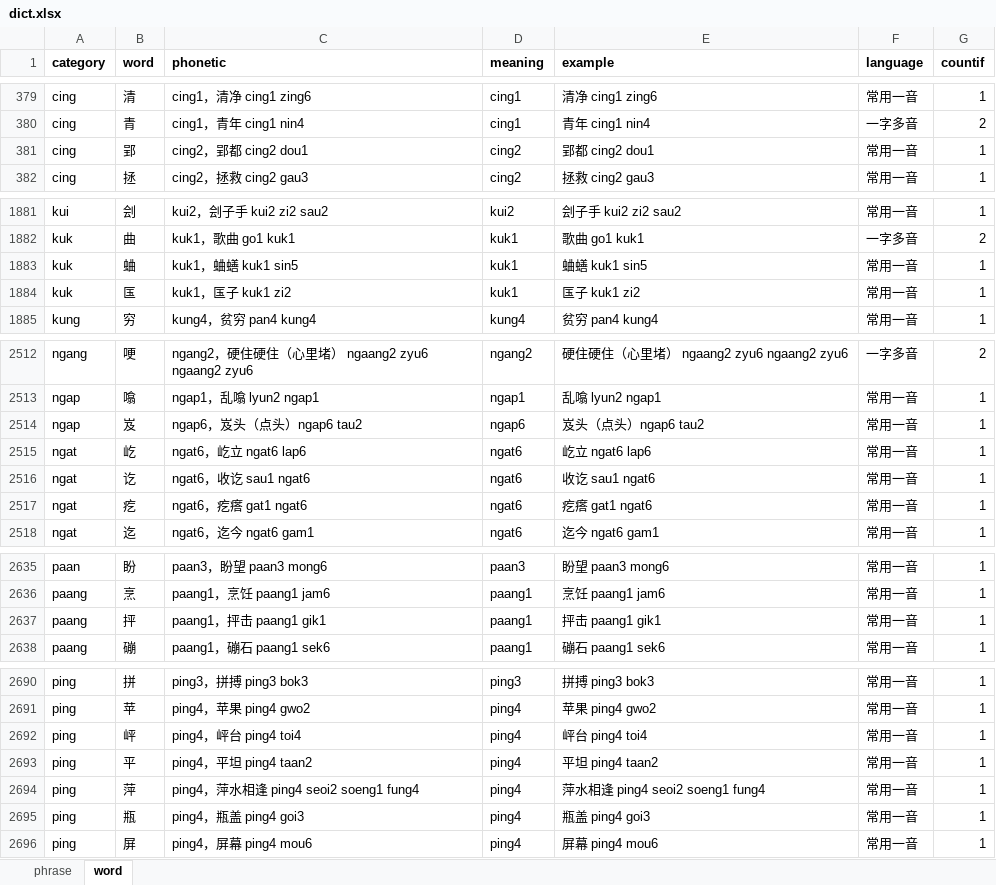
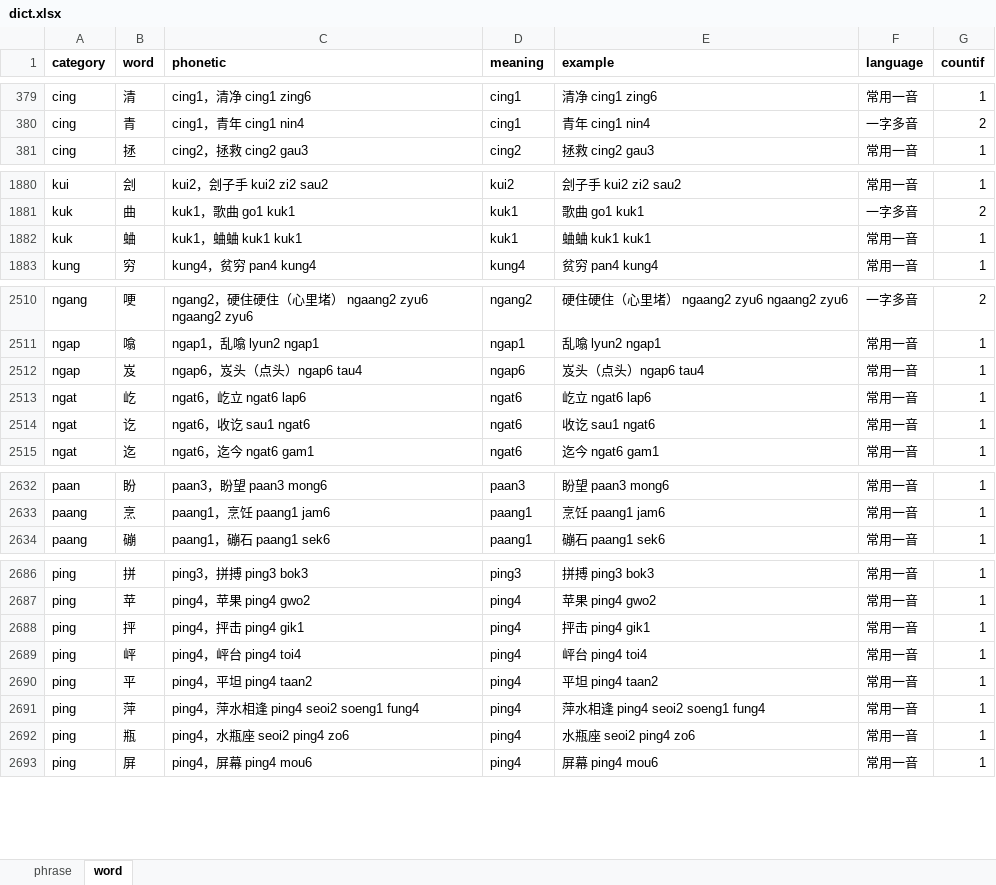
Before and after one commit to viewnn/wordcards, an Excel workbook: dict.xlsx, sheet word, drawn as a sheet; only a part is shown, gaps mark what is left out; values as stored, in another font and other column widths than the file's, no borders; removed rows and columns are numbered as before the commit, all else as after; the diff covers the shown part only; the diff names each change by its address in the sheet, - before the commit and + after, or states it on an @@ line.

Commit message:
update dict

```diff
--- a/dict.xlsx (sheet word)
+++ b/dict.xlsx (sheet word)
-row 381: cing | 郢 | cing2，郢都 cing2 dou1 | cing2 | 郢都 cing2 dou1 | 常用一音 | 1
-C1882 (phonetic): kuk1，蛐蟮 kuk1 sin5
+C1882 (phonetic): kuk1，蛐蛐 kuk1 kuk1
-E1882 (example): 蛐蟮 kuk1 sin5
+E1882 (example): 蛐蛐 kuk1 kuk1
-row 1884: kuk | 匤 | kuk1，匤子 kuk1 zi2 | kuk1 | 匤子 kuk1 zi2 | 常用一音 | 1
-C2512 (phonetic): ngap6，岌头（点头）ngap6 tau2
+C2512 (phonetic): ngap6，岌头（点头）ngap6 tau4
-E2512 (example): 岌头（点头）ngap6 tau2
+E2512 (example): 岌头（点头）ngap6 tau4
-row 2517: ngat | 疙 | ngat6，疙瘩 gat1 ngat6 | ngat6 | 疙瘩 gat1 ngat6 | 常用一音 | 1
-row 2637: paang | 抨 | paang1，抨击 paang1 gik1 | paang1 | 抨击 paang1 gik1 | 常用一音 | 1
+row 2688: ping | 抨 | ping4，抨击 ping4 gik1 | ping4 | 抨击 ping4 gik1 | 常用一音 | 1
-C2692 (phonetic): ping4，瓶盖 ping4 goi3
+C2692 (phonetic): ping4，水瓶座 seoi2 ping4 zo6
-E2692 (example): 瓶盖 ping4 goi3
+E2692 (example): 水瓶座 seoi2 ping4 zo6
```
Also changed, not shown: 4 removed rows and 29 edited cells elsewhere in this sheet, formulas that keep their value.
